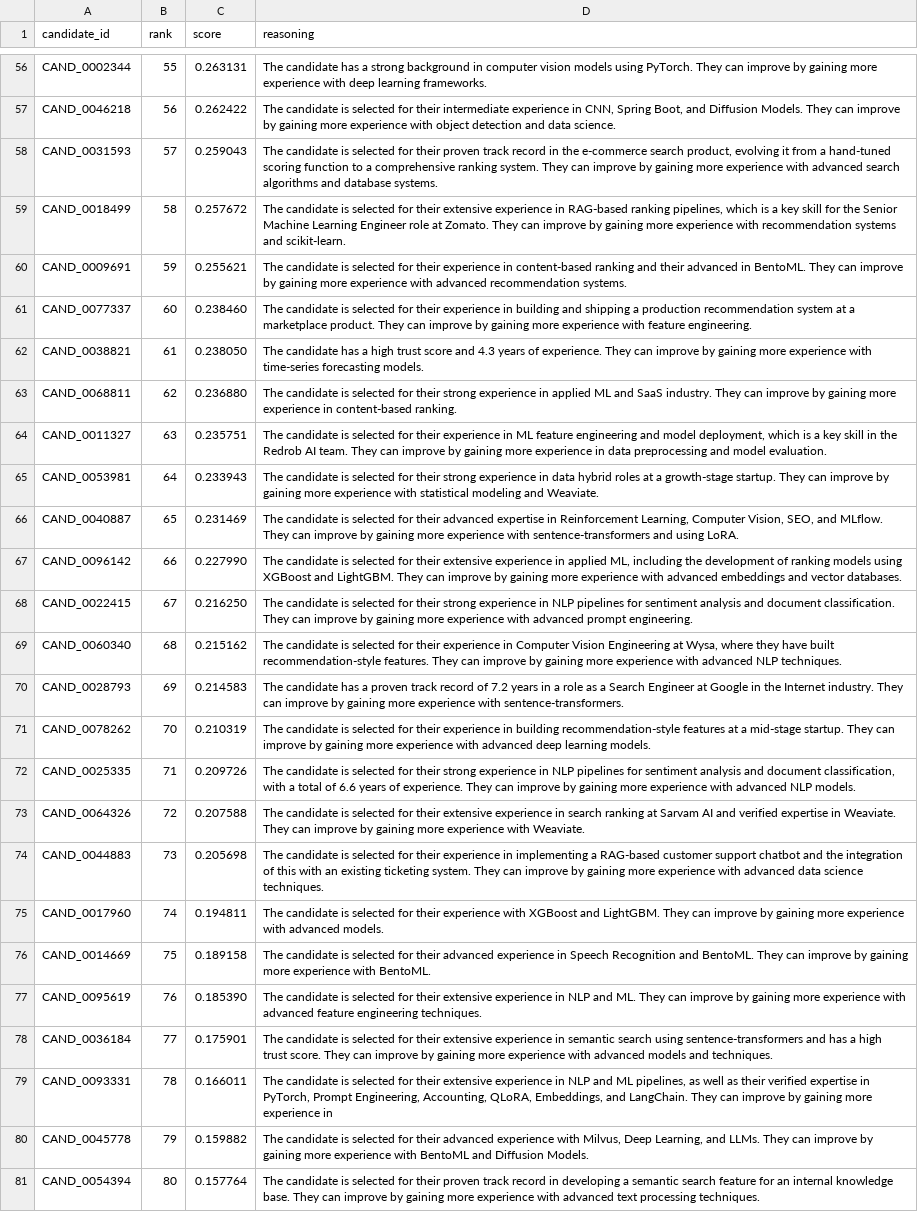
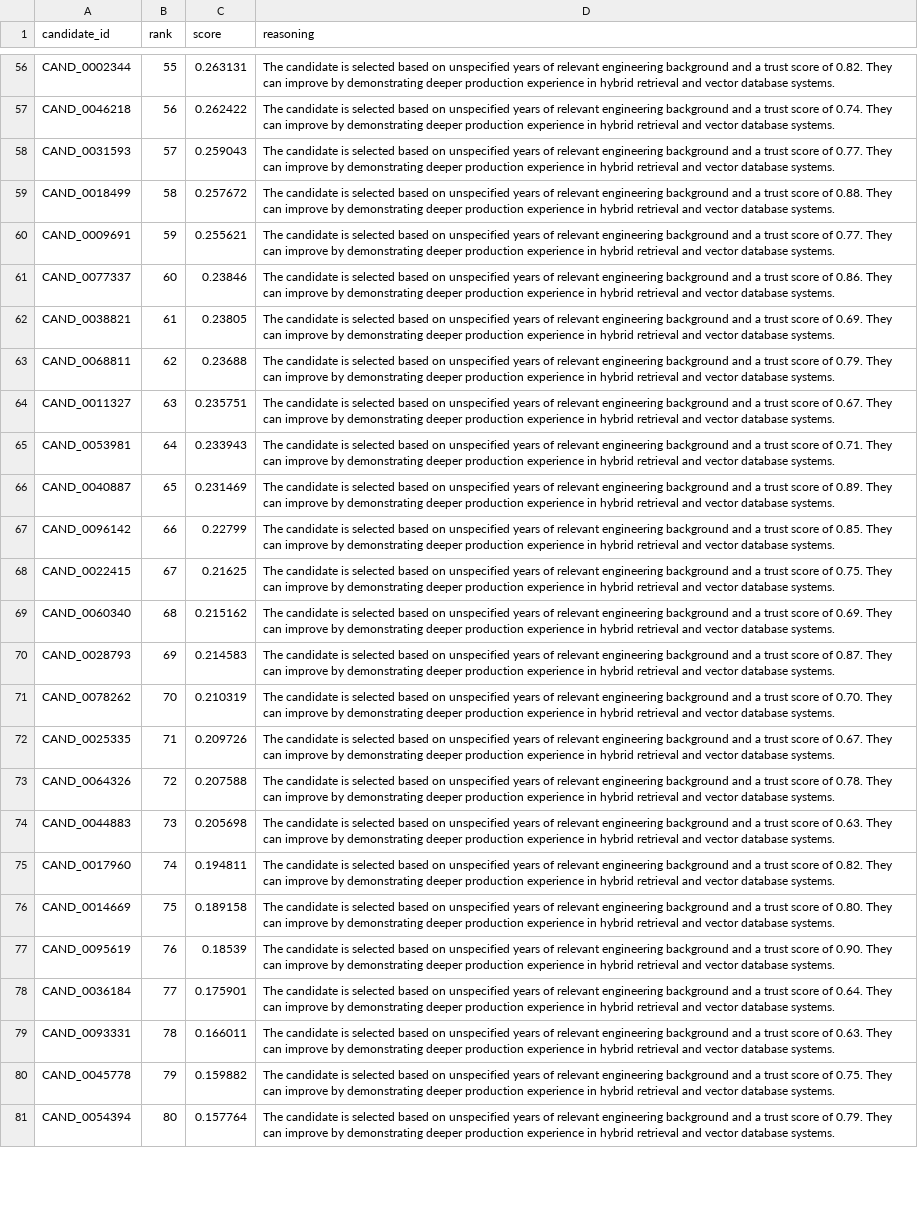
Before and after one commit to mdumr4/resume-ranker, a CSV file: submission.csv, drawn as a sheet; only a part is shown, gaps mark what is left out; the diff covers the shown part only; the diff names each change by its address in the sheet, - before the commit and + after, or states it on an @@ line.

Commit message:
feat(core): productionize modular candidate ranking pipeline with full test suite and asset sync
- Modularized pipeline into src/ (config, preprocessor, retriever, reranker, reasoner, validator, pipeline)
- Implemented Hybrid Retrieval (FAISS + SPLADE + RRF) with Dynamic Trust Engine
- Implemented Two-Part Cross-Encoder (70% Tech + 30% Logistics weighted fusion)
- Implemented high-throughput continuous batching LLM reasoner with fallback
- Added comprehensive unit and integration test suite in tests/
- Added sync_assets.py for one-click downloading from hf://buckets/mdumr4/Redrob
- Upgraded README.md with architecture diagrams, benchmarks, and reproducibility guide
- Cleaned up obsolete trials and duplicate sandbox files

```diff
--- a/submission.csv
+++ b/submission.csv
-D56 (reasoning): The candidate has a strong background in computer vision models using PyTorch. They can improve by gaining more experience with deep learning frameworks.
+D56 (reasoning): The candidate is selected based on unspecified years of relevant engineering background and a trust score of 0.82. They can improve by demonstrating deeper production experience in hybrid retrieval and vector database systems.
-D57 (reasoning): …is selected for their intermediate experience in CNN, Spring Boot, and Diffusion Models. They can improve by gaining more experience with object detection and data science.
+D57 (reasoning): …is selected based on unspecified years of relevant engineering background and a trust score of 0.74. They can improve by demonstrating deeper production experience in hybrid retrieval and vector database systems.
-D58 (reasoning): …is selected for their proven track record in the e-commerce search product, evolving it from a hand-tuned scoring function to a comprehensive ranking system. They can improve by gaining more experience with advanced search algorithms and database systems.
+D58 (reasoning): …is selected based on unspecified years of relevant engineering background and a trust score of 0.77. They can improve by demonstrating deeper production experience in hybrid retrieval and vector database systems.
-D59 (reasoning): …is selected for their extensive experience in RAG-based ranking pipelines, which is a key skill for the Senior Machine Learning Engineer role at Zomato. They can improve by gaining more experience with recommendation systems and scikit-learn.
+D59 (reasoning): …is selected based on unspecified years of relevant engineering background and a trust score of 0.88. They can improve by demonstrating deeper production experience in hybrid retrieval and vector database systems.
-D60 (reasoning): …is selected for their experience in content-based ranking and their advanced in BentoML. They can improve by gaining more experience with advanced recommendation systems.
+D60 (reasoning): …is selected based on unspecified years of relevant engineering background and a trust score of 0.77. They can improve by demonstrating deeper production experience in hybrid retrieval and vector database systems.
-C61 (score): 0.238460
+C61 (score): 0.23846
-D61 (reasoning): …is selected for their experience in building and shipping a production recommendation system at a marketplace product. They can improve by gaining more experience with feature engineering.
+D61 (reasoning): …is selected based on unspecified years of relevant engineering background and a trust score of 0.86. They can improve by demonstrating deeper production experience in hybrid retrieval and vector database systems.
-C62 (score): 0.238050
+C62 (score): 0.23805
-D62 (reasoning): The candidate has a high trust score and 4.3 years of experience. They can improve by gaining more experience with time-series forecasting models.
+D62 (reasoning): The candidate is selected based on unspecified years of relevant engineering background and a trust score of 0.69. They can improve by demonstrating deeper production experience in hybrid retrieval and vector database systems.
-C63 (score): 0.236880
+C63 (score): 0.23688
-D63 (reasoning): …is selected for their strong experience in applied ML and SaaS industry. They can improve by gaining more experience in content-based ranking.
+D63 (reasoning): …is selected based on unspecified years of relevant engineering background and a trust score of 0.79. They can improve by demonstrating deeper production experience in hybrid retrieval and vector database systems.
-D64 (reasoning): …is selected for their experience in ML feature engineering and model deployment, which is a key skill in the Redrob AI team. They can improve by gaining more experience in data preprocessing and model evaluation.
+D64 (reasoning): …is selected based on unspecified years of relevant engineering background and a trust score of 0.67. They can improve by demonstrating deeper production experience in hybrid retrieval and vector database systems.
-D65 (reasoning): …is selected for their strong experience in data hybrid roles at a growth-stage startup. They can improve by gaining more experience with statistical modeling and Weaviate.
+D65 (reasoning): …is selected based on unspecified years of relevant engineering background and a trust score of 0.71. They can improve by demonstrating deeper production experience in hybrid retrieval and vector database systems.
-D66 (reasoning): …is selected for their advanced expertise in Reinforcement Learning, Computer Vision, SEO, and MLflow. They can improve by gaining more experience with sentence-transformers and using LoRA.
+D66 (reasoning): …is selected based on unspecified years of relevant engineering background and a trust score of 0.89. They can improve by demonstrating deeper production experience in hybrid retrieval and vector database systems.
-C67 (score): 0.227990
+C67 (score): 0.22799
-D67 (reasoning): …is selected for their extensive experience in applied ML, including the development of ranking models using XGBoost and LightGBM. They can improve by gaining more experience with advanced embeddings and vector databases.
+D67 (reasoning): …is selected based on unspecified years of relevant engineering background and a trust score of 0.85. They can improve by demonstrating deeper production experience in hybrid retrieval and vector database systems.
-C68 (score): 0.216250
+C68 (score): 0.21625
-D68 (reasoning): …is selected for their strong experience in NLP pipelines for sentiment analysis and document classification. They can improve by gaining more experience with advanced prompt engineering.
+D68 (reasoning): …is selected based on unspecified years of relevant engineering background and a trust score of 0.75. They can improve by demonstrating deeper production experience in hybrid retrieval and vector database systems.
-D69 (reasoning): …is selected for their experience in Computer Vision Engineering at Wysa, where they have built recommendation-style features. They can improve by gaining more experience with advanced NLP techniques.
+D69 (reasoning): …is selected based on unspecified years of relevant engineering background and a trust score of 0.69. They can improve by demonstrating deeper production experience in hybrid retrieval and vector database systems.
-D70 (reasoning): The candidate has a proven track record of 7.2 years in a role as a Search Engineer at Google in the Internet industry. They can improve by gaining more experience with sentence-transformers.
+D70 (reasoning): The candidate is selected based on unspecified years of relevant engineering background and a trust score of 0.87. They can improve by demonstrating deeper production experience in hybrid retrieval and vector database systems.
-D71 (reasoning): …is selected for their experience in building recommendation-style features at a mid-stage startup. They can improve by gaining more experience with advanced deep learning models.
+D71 (reasoning): …is selected based on unspecified years of relevant engineering background and a trust score of 0.70. They can improve by demonstrating deeper production experience in hybrid retrieval and vector database systems.
-D72 (reasoning): …is selected for their strong experience in NLP pipelines for sentiment analysis and document classification, with a total of 6.6 years of experience. They can improve by gaining more experience with advanced NLP models.
+D72 (reasoning): …is selected based on unspecified years of relevant engineering background and a trust score of 0.67. They can improve by demonstrating deeper production experience in hybrid retrieval and vector database systems.
-D73 (reasoning): …is selected for their extensive experience in search ranking at Sarvam AI and verified expertise in Weaviate. They can improve by gaining more experience with Weaviate.
+D73 (reasoning): …is selected based on unspecified years of relevant engineering background and a trust score of 0.78. They can improve by demonstrating deeper production experience in hybrid retrieval and vector database systems.
-D74 (reasoning): …is selected for their experience in implementing a RAG-based customer support chatbot and the integration of this with an existing ticketing system. They can improve by gaining more experience with advanced data science techniques.
+D74 (reasoning): …is selected based on unspecified years of relevant engineering background and a trust score of 0.63. They can improve by demonstrating deeper production experience in hybrid retrieval and vector database systems.
-D75 (reasoning): …is selected for their experience with XGBoost and LightGBM. They can improve by gaining more experience with advanced models.
+D75 (reasoning): …is selected based on unspecified years of relevant engineering background and a trust score of 0.82. They can improve by demonstrating deeper production experience in hybrid retrieval and vector database systems.
-D76 (reasoning): …is selected for their advanced experience in Speech Recognition and BentoML. They can improve by gaining more experience with BentoML.
+D76 (reasoning): …is selected based on unspecified years of relevant engineering background and a trust score of 0.80. They can improve by demonstrating deeper production experience in hybrid retrieval and vector database systems.
-C77 (score): 0.185390
+C77 (score): 0.18539
-D77 (reasoning): …is selected for their extensive experience in NLP and ML. They can improve by gaining more experience with advanced feature engineering techniques.
+D77 (reasoning): …is selected based on unspecified years of relevant engineering background and a trust score of 0.90. They can improve by demonstrating deeper production experience in hybrid retrieval and vector database systems.
-D78 (reasoning): …is selected for their extensive experience in semantic search using sentence-transformers and has a high trust score. They can improve by gaining more experience with advanced models and techniques.
+D78 (reasoning): …is selected based on unspecified years of relevant engineering background and a trust score of 0.64. They can improve by demonstrating deeper production experience in hybrid retrieval and vector database systems.
-D79 (reasoning): …is selected for their extensive experience in NLP and ML pipelines, as well as their verified expertise in PyTorch, Prompt Engineering, Accounting, QLoRA, Embeddings, and LangChain. They can improve by gaining more experience in
+D79 (reasoning): …is selected based on unspecified years of relevant engineering background and a trust score of 0.63. They can improve by demonstrating deeper production experience in hybrid retrieval and vector database systems.
-D80 (reasoning): …is selected for their advanced experience with Milvus, Deep Learning, and LLMs. They can improve by gaining more experience with BentoML and Diffusion Models.
+D80 (reasoning): …is selected based on unspecified years of relevant engineering background and a trust score of 0.75. They can improve by demonstrating deeper production experience in hybrid retrieval and vector database systems.
-D81 (reasoning): …is selected for their proven track record in developing a semantic search feature for an internal knowledge base. They can improve by gaining more experience with advanced text processing techniques.
+D81 (reasoning): …is selected based on unspecified years of relevant engineering background and a trust score of 0.79. They can improve by demonstrating deeper production experience in hybrid retrieval and vector database systems.
```
Also changed, not shown: 83 edited cells elsewhere in this file, 29 other files.
